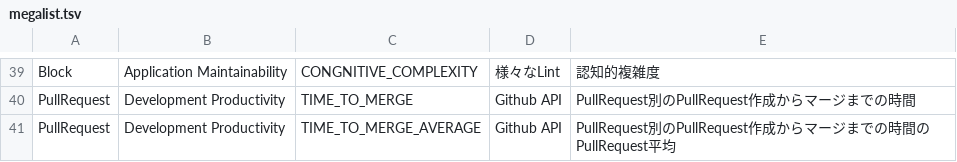
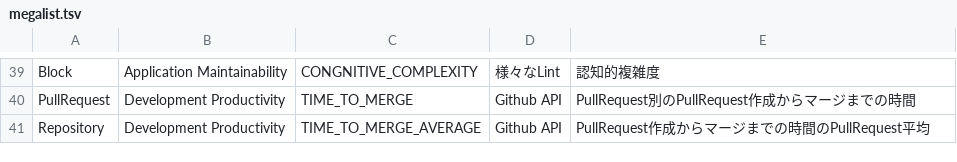
Before and after one commit to MichinaoShimizu/devmetrics, a TSV file: megalist.tsv, drawn as a sheet; only a part is shown, gaps mark what is left out.

Commit message:
Update megalist.tsv

```diff
--- a/megalist.tsv
+++ b/megalist.tsv
@@ -40,2 +40,2 @@ Block	Application Maintainability	CONGNITIVE_COMPLEXITY	様々なLint	認知的
 PullRequest	Development Productivity	TIME_TO_MERGE	Github API	PullRequest別のPullRequest作成からマージまでの時間
-PullRequest	Development Productivity	TIME_TO_MERGE_AVERAGE	Github API	PullRequest別のPullRequest作成からマージまでの時間のPullRequest平均
+Repository	Development Productivity	TIME_TO_MERGE_AVERAGE	Github API	PullRequest作成からマージまでの時間のPullRequest平均
```
